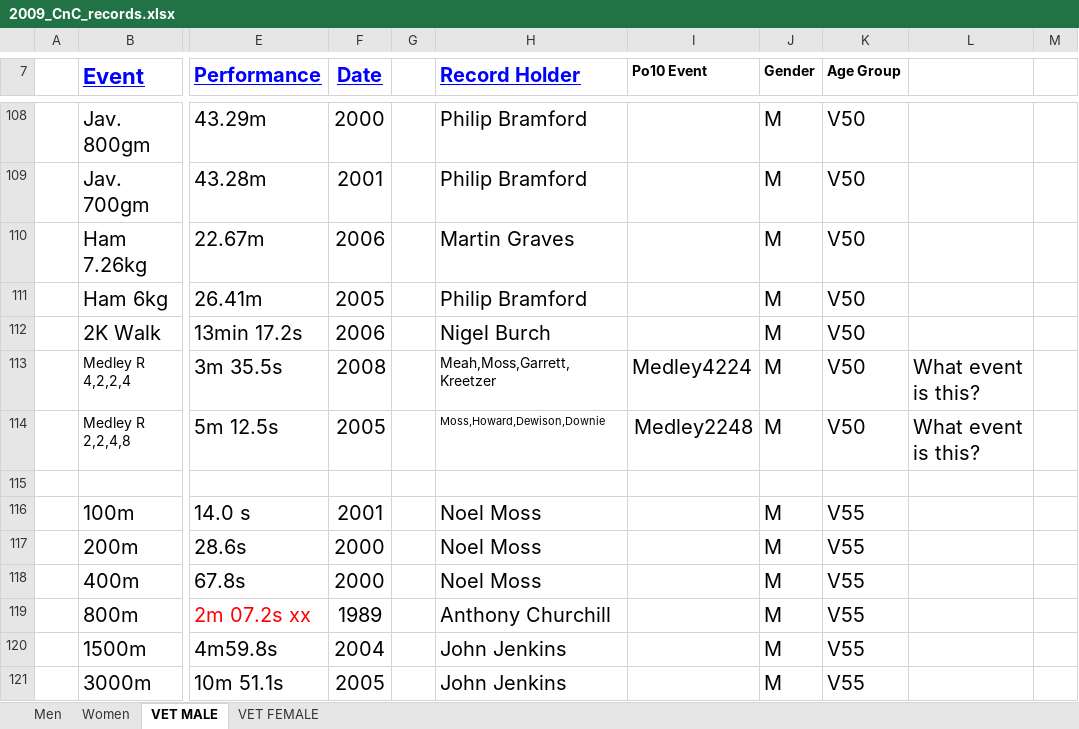
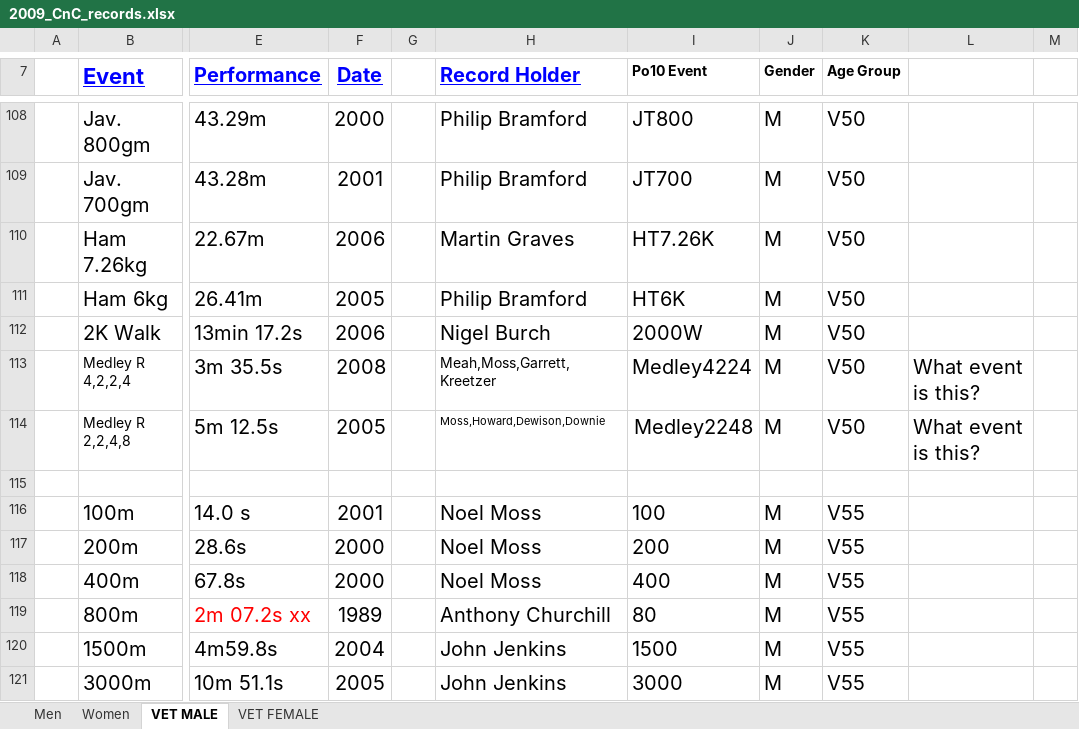
Before and after one commit to charlie-wartnaby/powerof10-tools, an Excel workbook: 2009_CnC_records.xlsx, sheet VET MALE, drawn as a sheet; only a part is shown, gaps mark what is left out; values as stored, in another font and other column widths than the file's, no borders; charts and pictures not drawn; the diff covers the shown part only; the diff names each change by its address in the sheet, - before the commit and + after, or states it on an @@ line.

```diff
--- a/2009_CnC_records.xlsx (sheet VET MALE)
+++ b/2009_CnC_records.xlsx (sheet VET MALE)
-I108 (Po10 Event): (empty)
+I108 (Po10 Event): JT800
-I109 (Po10 Event): (empty)
+I109 (Po10 Event): JT700
-I110 (Po10 Event): (empty)
+I110 (Po10 Event): HT7.26K
-I111 (Po10 Event): (empty)
+I111 (Po10 Event): HT6K
-I112 (Po10 Event): (empty)
+I112 (Po10 Event): 2000W
-I116 (Po10 Event): (empty)
+I116 (Po10 Event): 100
-I117 (Po10 Event): (empty)
+I117 (Po10 Event): 200
-I118 (Po10 Event): (empty)
+I118 (Po10 Event): 400
-I119 (Po10 Event): (empty)
+I119 (Po10 Event): 80
-I120 (Po10 Event): (empty)
+I120 (Po10 Event): 1500
-I121 (Po10 Event): (empty)
+I121 (Po10 Event): 3000
```
Also changed, not shown: 87 edited cells elsewhere in this sheet, sheet Women, sheet VET FEMALE, 2022_CnC_records.xlsx.
